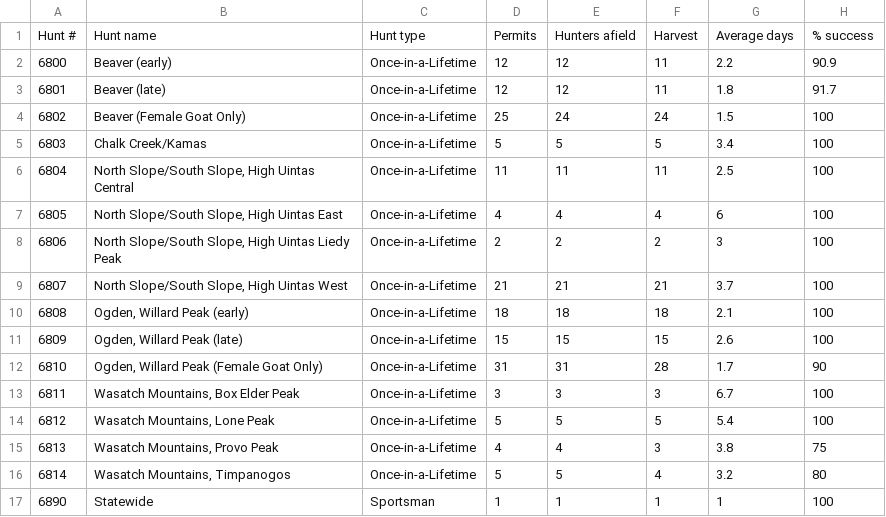
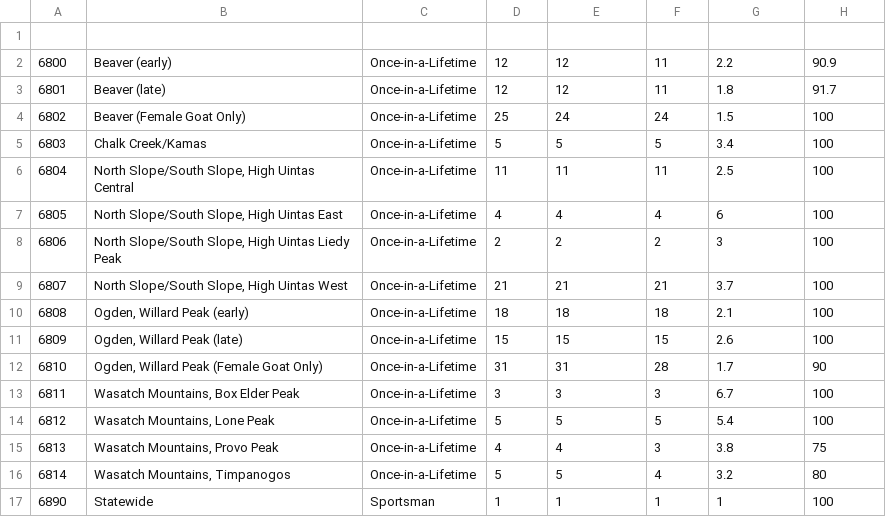
Before and after one commit to Manderson566/WeekSevenNotes, a CSV file: GoatHuntHarvestAPI/GoatHuntHarvestAPI/App_Data/Data.csv, drawn as a sheet; the diff names each change by its address in the sheet, - before the commit and + after, or states it on an @@ line.

```diff
--- a/GoatHuntHarvestAPI/GoatHuntHarvestAPI/App_Data/Data.csv
+++ b/GoatHuntHarvestAPI/GoatHuntHarvestAPI/App_Data/Data.csv
-row 1: Hunt # | Hunt name | Hunt type | Permits | Hunters afield | Harvest | Average days | % success
+row 1: (empty)
```
Also changed, not shown: 5 other files.
